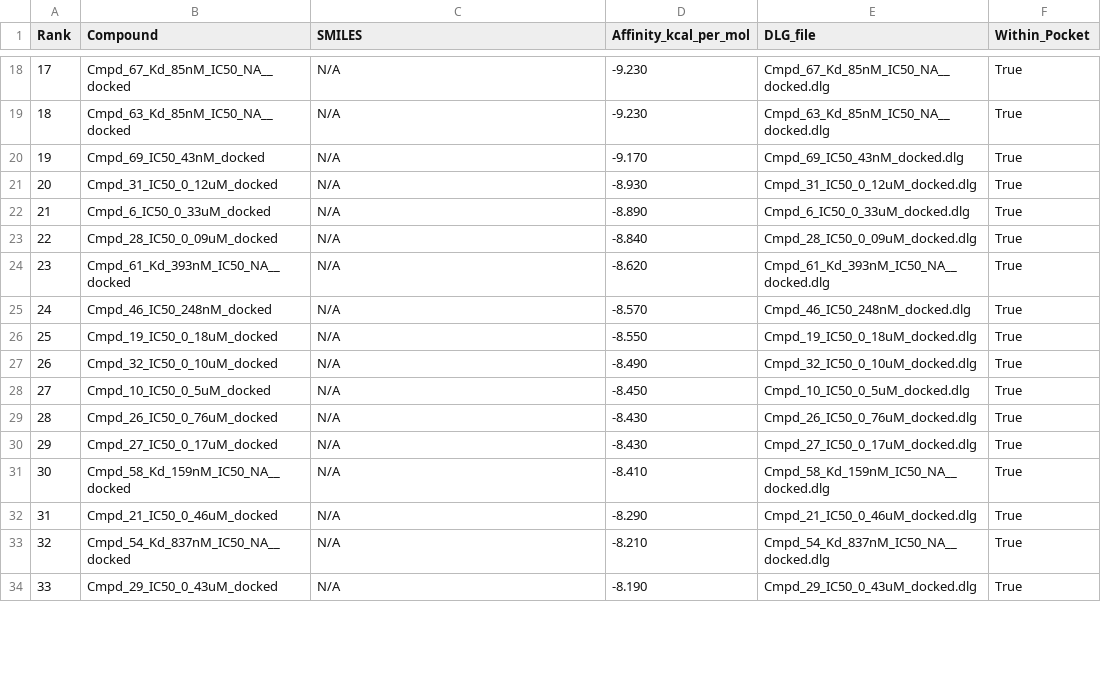
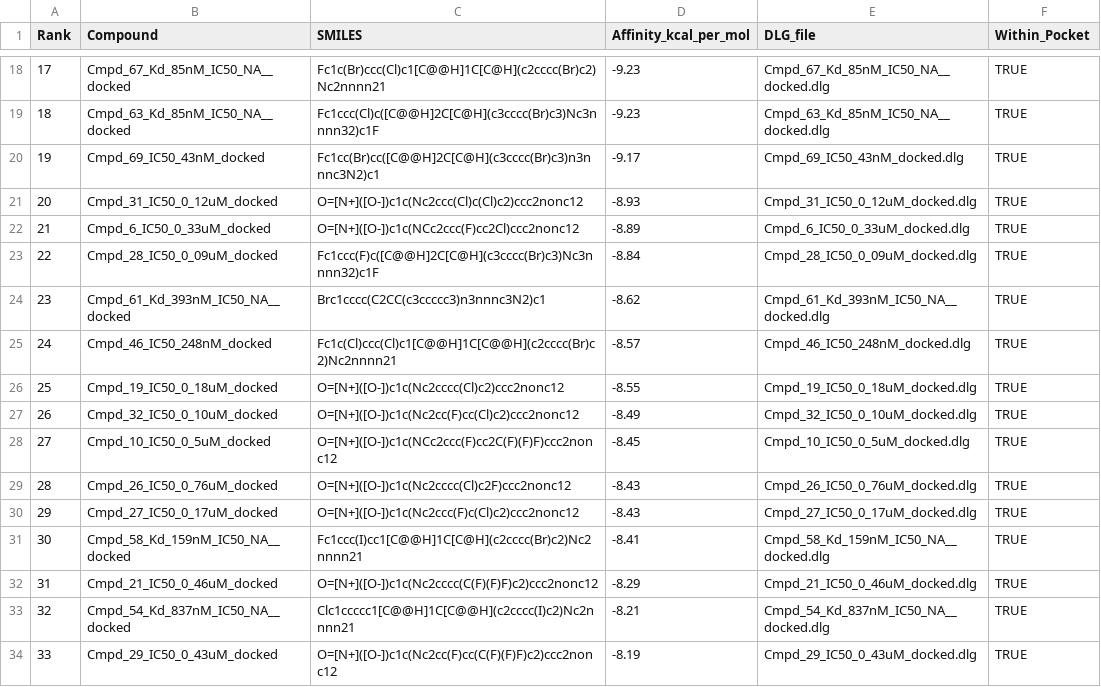
Before and after one commit to JoeVonDahab/drug_discovery_pipeline, a CSV file: 02 Docking Pipeline/AutoDOCK Pipeline/results/docking_results_ranked_actives.csv, drawn as a sheet; only a part is shown, gaps mark what is left out; the diff covers the shown part only.

```diff
--- a/02 Docking Pipeline/AutoDOCK Pipeline/results/docking_results_ranked_actives.csv
+++ b/02 Docking Pipeline/AutoDOCK Pipeline/results/docking_results_ranked_actives.csv
@@ -18,17 +18,17 @@ Rank,Compound,SMILES,Affinity_kcal_per_mol,DLG_file,Within_Pocket
-17,Cmpd_67_Kd_85nM_IC50_NA__docked,N/A,-9.230,Cmpd_67_Kd_85nM_IC50_NA__docked.dlg,True
-18,Cmpd_63_Kd_85nM_IC50_NA__docked,N/A,-9.230,Cmpd_63_Kd_85nM_IC50_NA__docked.dlg,True
-19,Cmpd_69_IC50_43nM_docked,N/A,-9.170,Cmpd_69_IC50_43nM_docked.dlg,True
-20,Cmpd_31_IC50_0_12uM_docked,N/A,-8.930,Cmpd_31_IC50_0_12uM_docked.dlg,True
-21,Cmpd_6_IC50_0_33uM_docked,N/A,-8.890,Cmpd_6_IC50_0_33uM_docked.dlg,True
-22,Cmpd_28_IC50_0_09uM_docked,N/A,-8.840,Cmpd_28_IC50_0_09uM_docked.dlg,True
-23,Cmpd_61_Kd_393nM_IC50_NA__docked,N/A,-8.620,Cmpd_61_Kd_393nM_IC50_NA__docked.dlg,True
-24,Cmpd_46_IC50_248nM_docked,N/A,-8.570,Cmpd_46_IC50_248nM_docked.dlg,True
-25,Cmpd_19_IC50_0_18uM_docked,N/A,-8.550,Cmpd_19_IC50_0_18uM_docked.dlg,True
-26,Cmpd_32_IC50_0_10uM_docked,N/A,-8.490,Cmpd_32_IC50_0_10uM_docked.dlg,True
-27,Cmpd_10_IC50_0_5uM_docked,N/A,-8.450,Cmpd_10_IC50_0_5uM_docked.dlg,True
-28,Cmpd_26_IC50_0_76uM_docked,N/A,-8.430,Cmpd_26_IC50_0_76uM_docked.dlg,True
-29,Cmpd_27_IC50_0_17uM_docked,N/A,-8.430,Cmpd_27_IC50_0_17uM_docked.dlg,True
-30,Cmpd_58_Kd_159nM_IC50_NA__docked,N/A,-8.410,Cmpd_58_Kd_159nM_IC50_NA__docked.dlg,True
-31,Cmpd_21_IC50_0_46uM_docked,N/A,-8.290,Cmpd_21_IC50_0_46uM_docked.dlg,True
-32,Cmpd_54_Kd_837nM_IC50_NA__docked,N/A,-8.210,Cmpd_54_Kd_837nM_IC50_NA__docked.dlg,True
-33,Cmpd_29_IC50_0_43uM_docked,N/A,-8.190,Cmpd_29_IC50_0_43uM_docked.dlg,True
+17,Cmpd_67_Kd_85nM_IC50_NA__docked,Fc1c(Br)ccc(Cl)c1[C@@H]1C[C@H](c2cccc(Br)c2)Nc2nnnn21,-9.23,Cmpd_67_Kd_85nM_IC50_NA__docked.dlg,TRUE
+18,Cmpd_63_Kd_85nM_IC50_NA__docked,Fc1ccc(Cl)c([C@@H]2C[C@H](c3cccc(Br)c3)Nc3nnnn32)c1F,-9.23,Cmpd_63_Kd_85nM_IC50_NA__docked.dlg,TRUE
+19,Cmpd_69_IC50_43nM_docked,Fc1cc(Br)cc([C@@H]2C[C@H](c3cccc(Br)c3)n3nnnc3N2)c1,-9.17,Cmpd_69_IC50_43nM_docked.dlg,TRUE
+20,Cmpd_31_IC50_0_12uM_docked,O=[N+]([O-])c1c(Nc2ccc(Cl)c(Cl)c2)ccc2nonc12,-8.93,Cmpd_31_IC50_0_12uM_docked.dlg,TRUE
+21,Cmpd_6_IC50_0_33uM_docked,O=[N+]([O-])c1c(NCc2ccc(F)cc2Cl)ccc2nonc12,-8.89,Cmpd_6_IC50_0_33uM_docked.dlg,TRUE
+22,Cmpd_28_IC50_0_09uM_docked,Fc1ccc(F)c([C@@H]2C[C@H](c3cccc(Br)c3)Nc3nnnn32)c1F,-8.84,Cmpd_28_IC50_0_09uM_docked.dlg,TRUE
+23,Cmpd_61_Kd_393nM_IC50_NA__docked,Brc1cccc(C2CC(c3ccccc3)n3nnnc3N2)c1,-8.62,Cmpd_61_Kd_393nM_IC50_NA__docked.dlg,TRUE
+24,Cmpd_46_IC50_248nM_docked,Fc1c(Cl)ccc(Cl)c1[C@@H]1C[C@@H](c2cccc(Br)c2)Nc2nnnn21 ,-8.57,Cmpd_46_IC50_248nM_docked.dlg,TRUE
+25,Cmpd_19_IC50_0_18uM_docked,O=[N+]([O-])c1c(Nc2cccc(Cl)c2)ccc2nonc12,-8.55,Cmpd_19_IC50_0_18uM_docked.dlg,TRUE
+26,Cmpd_32_IC50_0_10uM_docked,O=[N+]([O-])c1c(Nc2cc(F)cc(Cl)c2)ccc2nonc12,-8.49,Cmpd_32_IC50_0_10uM_docked.dlg,TRUE
+27,Cmpd_10_IC50_0_5uM_docked,O=[N+]([O-])c1c(NCc2ccc(F)cc2C(F)(F)F)ccc2nonc12,-8.45,Cmpd_10_IC50_0_5uM_docked.dlg,TRUE
+28,Cmpd_26_IC50_0_76uM_docked,O=[N+]([O-])c1c(Nc2cccc(Cl)c2F)ccc2nonc12,-8.43,Cmpd_26_IC50_0_76uM_docked.dlg,TRUE
+29,Cmpd_27_IC50_0_17uM_docked,O=[N+]([O-])c1c(Nc2ccc(F)c(Cl)c2)ccc2nonc12,-8.43,Cmpd_27_IC50_0_17uM_docked.dlg,TRUE
+30,Cmpd_58_Kd_159nM_IC50_NA__docked,Fc1ccc(I)cc1[C@@H]1C[C@H](c2cccc(Br)c2)Nc2nnnn21,-8.41,Cmpd_58_Kd_159nM_IC50_NA__docked.dlg,TRUE
+31,Cmpd_21_IC50_0_46uM_docked,O=[N+]([O-])c1c(Nc2cccc(C(F)(F)F)c2)ccc2nonc12,-8.29,Cmpd_21_IC50_0_46uM_docked.dlg,TRUE
+32,Cmpd_54_Kd_837nM_IC50_NA__docked,Clc1ccccc1[C@@H]1C[C@@H](c2cccc(I)c2)Nc2nnnn21,-8.21,Cmpd_54_Kd_837nM_IC50_NA__docked.dlg,TRUE
+33,Cmpd_29_IC50_0_43uM_docked,O=[N+]([O-])c1c(Nc2cc(F)cc(C(F)(F)F)c2)ccc2nonc12,-8.19,Cmpd_29_IC50_0_43uM_docked.dlg,TRUE
```
Also changed, not shown: 57 edited cells elsewhere in this file, 6 other files.
